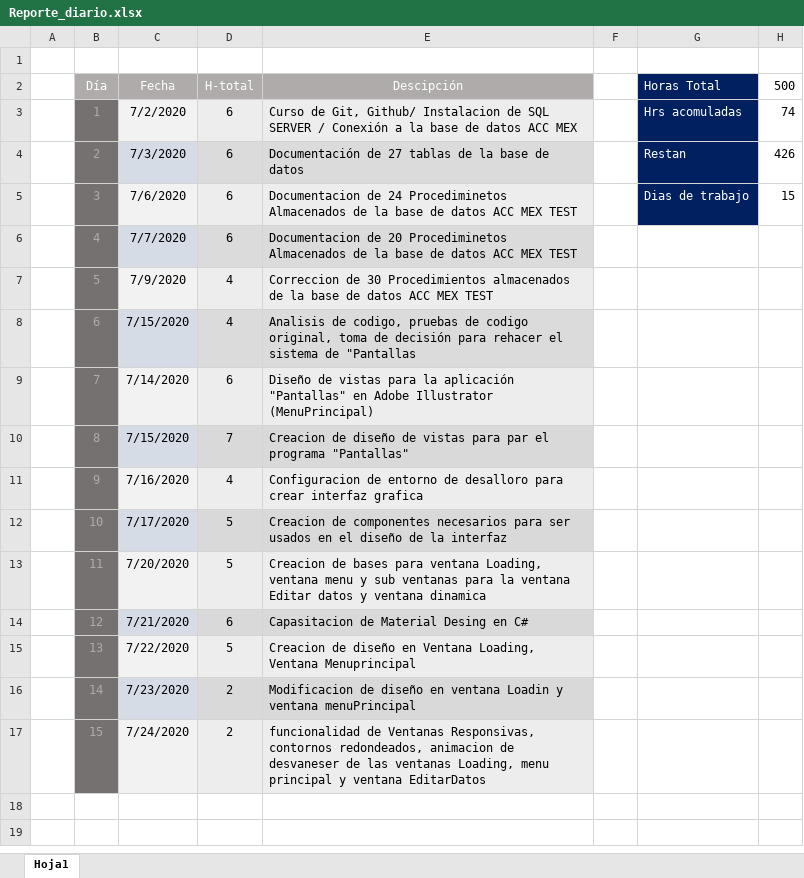
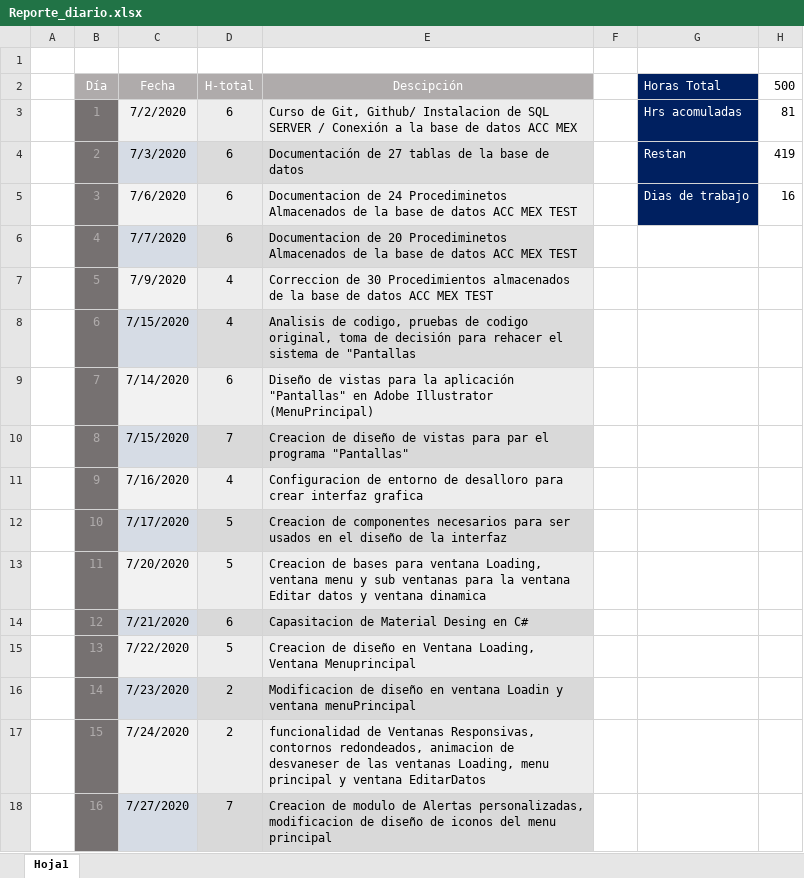
Before and after one commit to cbarreral/residencia, an Excel workbook: Reporte_diario.xlsx, sheet Hoja1, drawn as a sheet; values as stored, in another font and other column widths than the file's, no borders; the diff names each change by its address in the sheet, - before the commit and + after, or states it on an @@ line.

Commit message:
Reporte diario

```diff
--- a/Reporte_diario.xlsx (sheet Hoja1)
+++ b/Reporte_diario.xlsx (sheet Hoja1)
-H3 (500): 74
+H3 (500): 81
-H4 (500): 426
+H4 (500): 419
-H5 (500): 15
+H5 (500): 16
+row 18:  | 16 | 7/27/2020 | 7 | Creacion de modulo de Alertas personalizadas, modificacion de diseño de iconos del menu principal
```
